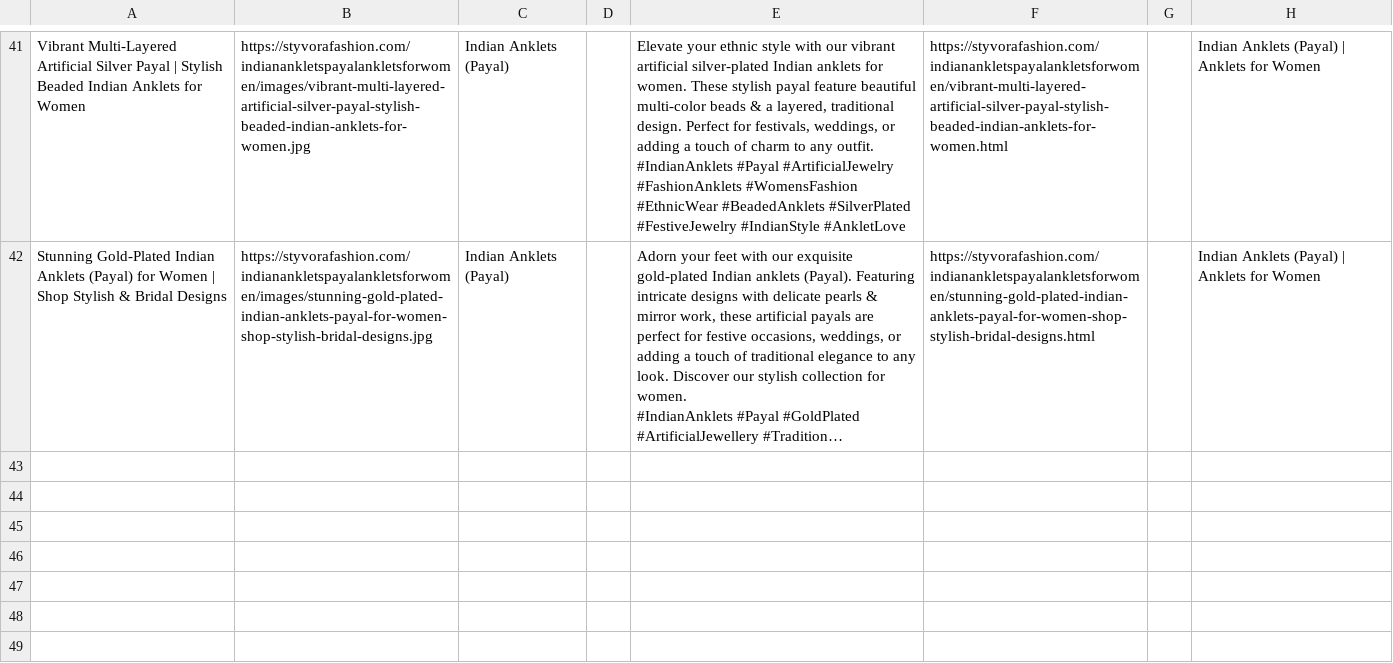
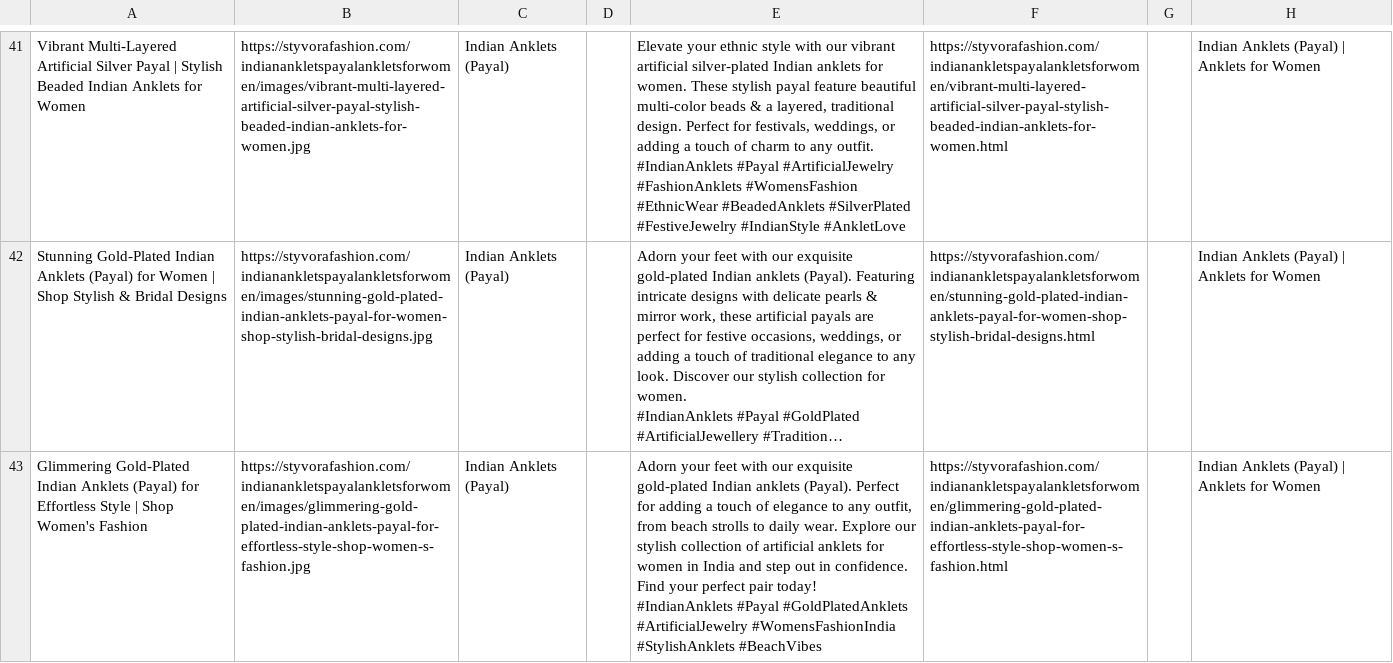
Before and after one commit to deepkoley156/styvorafashion-website, a CSV file: pinterest_bulk.csv, drawn as a sheet; only a part is shown, gaps mark what is left out; long unchanged cells end in …; ↵ is a line break in a cell; the diff names each change by its address in the sheet, - before the commit and + after, or states it on an @@ line.

Commit message:
Append product to Pinterest Bulk CSV

```diff
--- a/pinterest_bulk.csv
+++ b/pinterest_bulk.csv
+row 43: Glimmering Gold-Plated Indian Anklets (Payal) for Effortless Style | Shop Women's Fashion | https://styvorafashion.com/indianankletspayalankletsforwomen/images/glimmering-gold-plated-indian-anklets-payal-for-effortless-style-shop-women-s-fashion.jpg | Indian Anklets (Payal) |  | Adorn your feet with our exquisite gold-plated Indian anklets (Payal). Perfect for adding a touch of elegance to any outfit, from beach strolls to daily wear. Explore our stylish collection of artificial anklets for women in India and step out in confidence. Find your perfect pair today! ↵ #IndianAnklets #Payal #GoldPlatedAnklets #ArtificialJewelry #WomensFashionIndia #StylishAnklets #BeachVibes | https://styvorafashion.com/indianankletspayalankletsforwomen/glimmering-gold-plated-indian-anklets-payal-for-effortless-style-shop-women-s-fashion.html |  | Indian Anklets (Payal) | Anklets for Women
```
